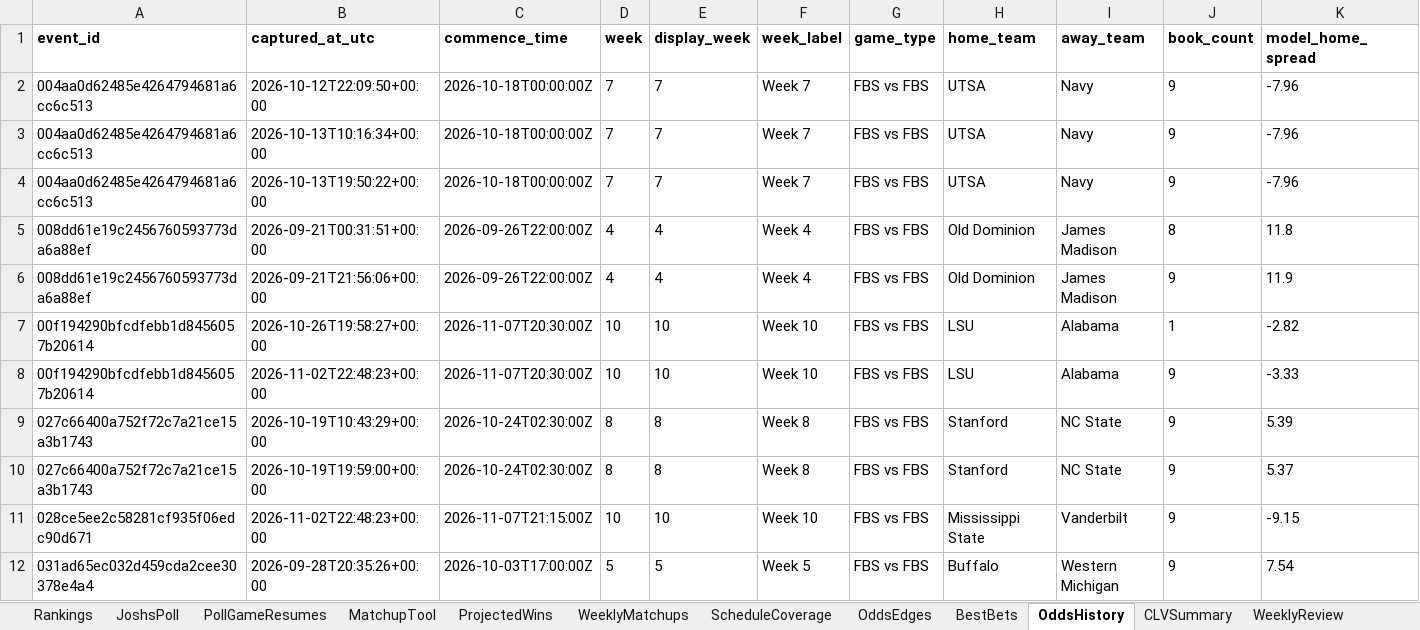
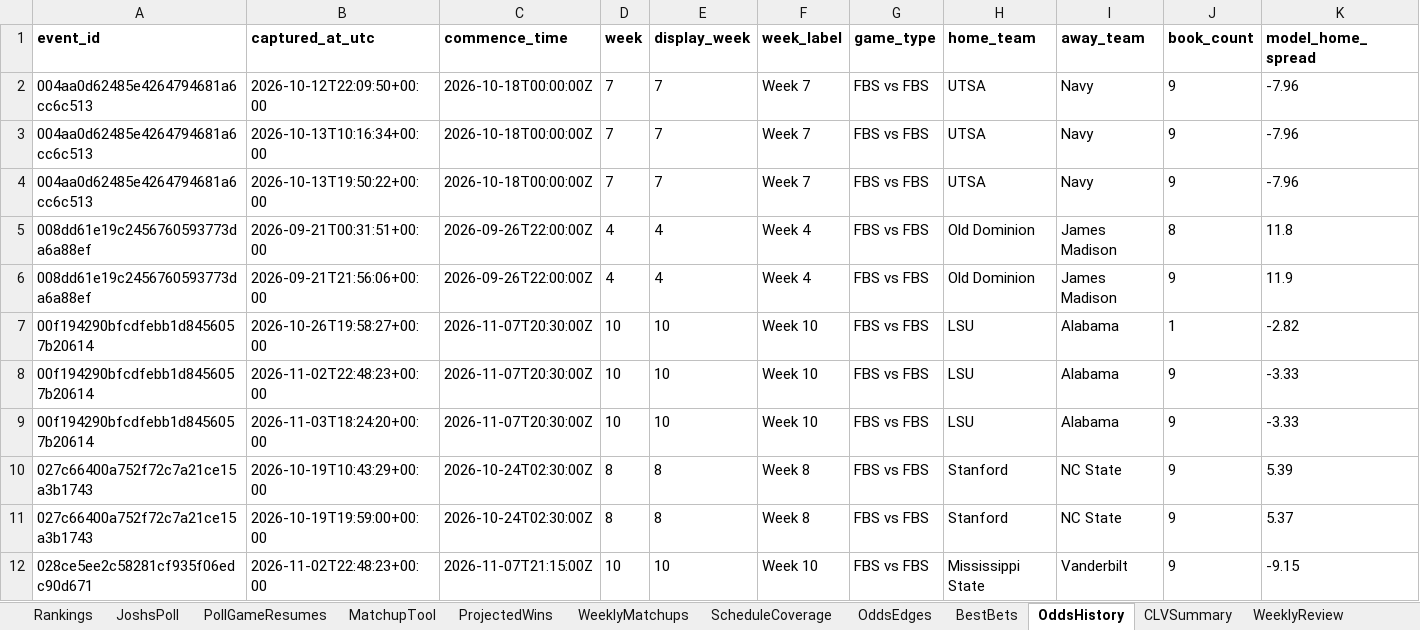
Before and after one commit to Niekamp22/College-Football-Power-Rankings, an Excel workbook: output/power_ratings_master.xlsx, sheet OddsHistory, drawn as a sheet; only a part is shown; the shorter side is filled out with more unchanged rows; values as stored, in another font and other column widths than the file's, no borders; rows hold the shown columns only; the diff covers the shown part only; the diff names each change by its address in the sheet, - before the commit and + after, or states it on an @@ line.

```diff
--- a/output/power_ratings_master.xlsx (sheet OddsHistory)
+++ b/output/power_ratings_master.xlsx (sheet OddsHistory)
+row 9: 00f194290bfcdfebb1d8456057b20614 | 2026-11-03T18:24:20+00:00 | 2026-11-07T20:30:00Z | 10 | 10 | Week 10 | FBS vs FBS | LSU | Alabama | 9 | -3.33
```
Also changed, not shown: 37 added rows elsewhere in this sheet, sheet WeeklyMatchups, sheet OddsEdges, sheet JoshsPoll, sheet CompletedGames, sheet Rankings, sheet TeamBias, 11 more sheets, output/power_ratings_final.xlsx, 24 other files.
